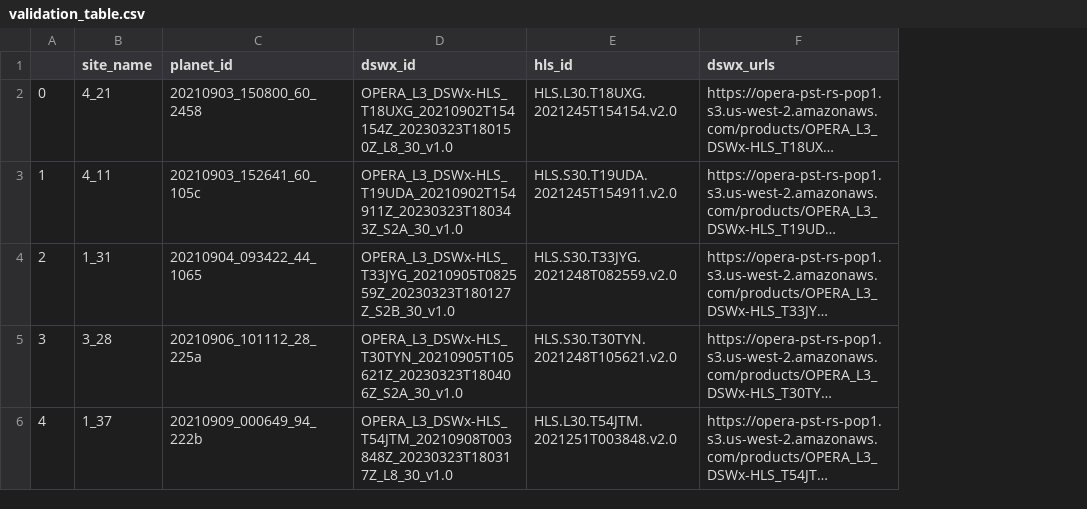
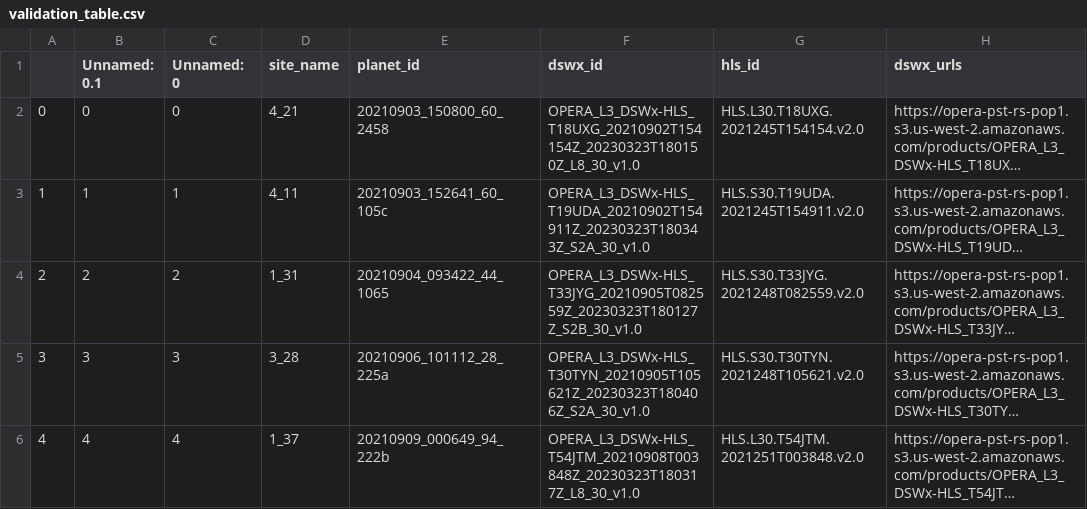
Before and after one commit to OPERA-Cal-Val/DSWx-expanding-validation-dataset, a CSV file: data/validation_table.csv, drawn as a sheet; only a part is shown; long unchanged cells end in …; the diff covers the shown part only; the diff names each change by its address in the sheet, - before the commit and + after, or states it on an @@ line.

```diff
--- a/data/validation_table.csv
+++ b/data/validation_table.csv
+column B (Unnamed: 0.1), rows 2-6: 0 | 1 | 2 | 3 | 4
+column C (Unnamed: 0), rows 2-6: 0 | 1 | 2 | 3 | 4
```
Also changed, not shown: 2 edited cells elsewhere in this file.
